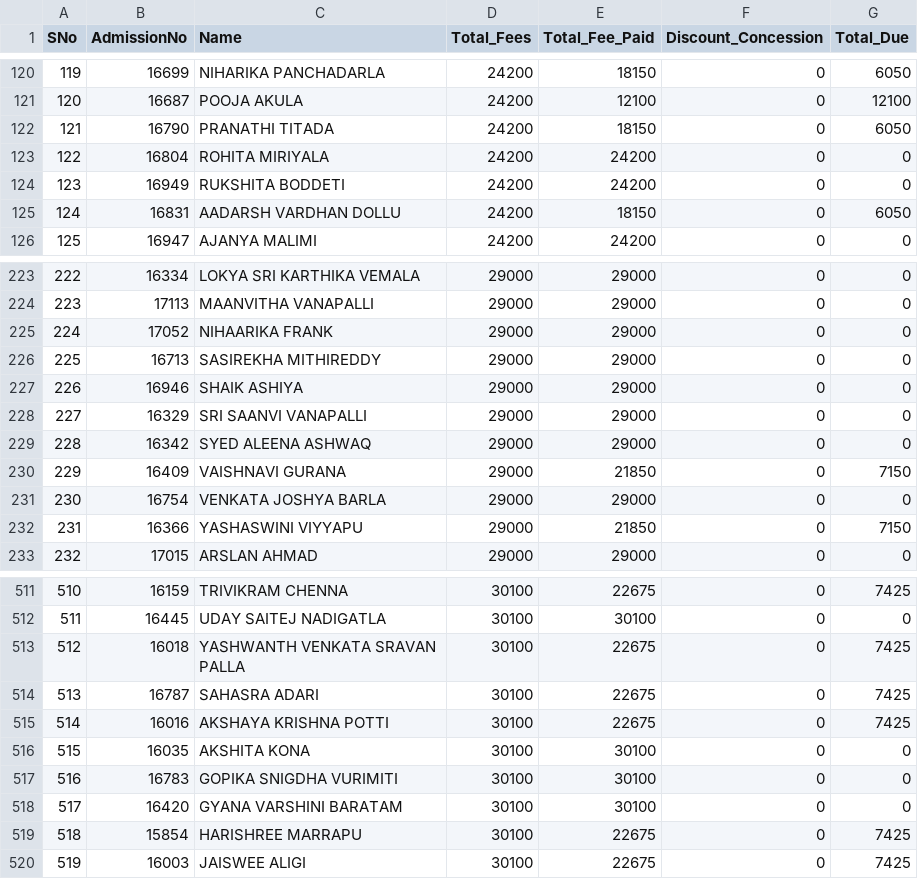
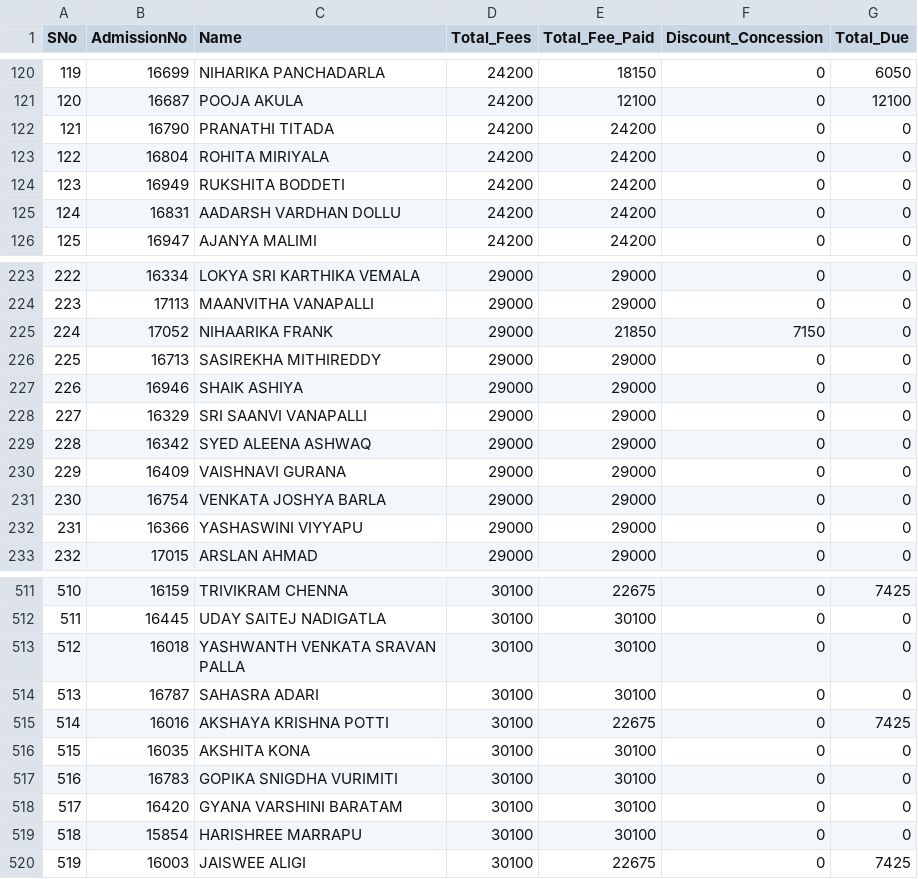
Before and after one commit to harikiranadangi/kotak-salesian-school-dbms, a CSV file: output_data/fee_collection_report_2024_25.csv, drawn as a sheet; only a part is shown, gaps mark what is left out; the diff covers the shown part only.

```diff
--- a/output_data/fee_collection_report_2024_25.csv
+++ b/output_data/fee_collection_report_2024_25.csv
@@ -121,6 +121,6 @@ SNo,AdmissionNo,Name,Total_Fees,Total_Fee_Paid,Discount_Concession,Total_Due
 120,16687,POOJA AKULA,24200,12100,0,12100
-121,16790,PRANATHI TITADA,24200,18150,0,6050
+121,16790,PRANATHI TITADA,24200,24200,0,0
 122,16804,ROHITA MIRIYALA,24200,24200,0,0
 123,16949,RUKSHITA BODDETI,24200,24200,0,0
-124,16831,AADARSH VARDHAN DOLLU,24200,18150,0,6050
+124,16831,AADARSH VARDHAN DOLLU,24200,24200,0,0
 125,16947,AJANYA MALIMI,24200,24200,0,0
@@ -224,3 +224,3 @@ SNo,AdmissionNo,Name,Total_Fees,Total_Fee_Paid,Discount_Concession,Total_Due
 223,17113,MAANVITHA VANAPALLI,29000,29000,0,0
-224,17052,NIHAARIKA FRANK,29000,29000,0,0
+224,17052,NIHAARIKA FRANK,29000,21850,7150,0
 225,16713,SASIREKHA MITHIREDDY,29000,29000,0,0
@@ -229,5 +229,5 @@ SNo,AdmissionNo,Name,Total_Fees,Total_Fee_Paid,Discount_Concession,Total_Due
 228,16342,SYED ALEENA ASHWAQ,29000,29000,0,0
-229,16409,VAISHNAVI GURANA,29000,21850,0,7150
+229,16409,VAISHNAVI GURANA,29000,29000,0,0
 230,16754,VENKATA JOSHYA BARLA,29000,29000,0,0
-231,16366,YASHASWINI VIYYAPU,29000,21850,0,7150
+231,16366,YASHASWINI VIYYAPU,29000,29000,0,0
 232,17015,ARSLAN AHMAD,29000,29000,0,0
@@ -512,4 +512,4 @@ SNo,AdmissionNo,Name,Total_Fees,Total_Fee_Paid,Discount_Concession,Total_Due
 511,16445,UDAY SAITEJ NADIGATLA,30100,30100,0,0
-512,16018,YASHWANTH VENKATA SRAVAN PALLA,30100,22675,0,7425
-513,16787,SAHASRA ADARI,30100,22675,0,7425
+512,16018,YASHWANTH VENKATA SRAVAN PALLA,30100,30100,0,0
+513,16787,SAHASRA ADARI,30100,30100,0,0
 514,16016,AKSHAYA KRISHNA POTTI,30100,22675,0,7425
@@ -518,3 +518,3 @@ SNo,AdmissionNo,Name,Total_Fees,Total_Fee_Paid,Discount_Concession,Total_Due
 517,16420,GYANA VARSHINI BARATAM,30100,30100,0,0
-518,15854,HARISHREE MARRAPU,30100,22675,0,7425
+518,15854,HARISHREE MARRAPU,30100,30100,0,0
 519,16003,JAISWEE ALIGI,30100,22675,0,7425
```
Also changed, not shown: 162 edited cells elsewhere in this file, output_data/fee_book_nos_report_2024_25.csv, output_data/fee_concession_report_2024_25.csv, 6 other files.
